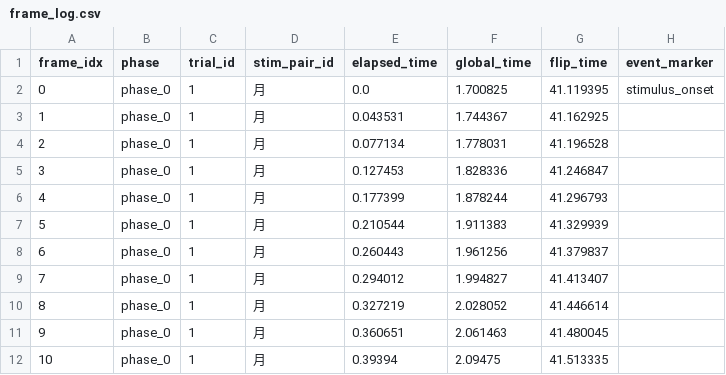
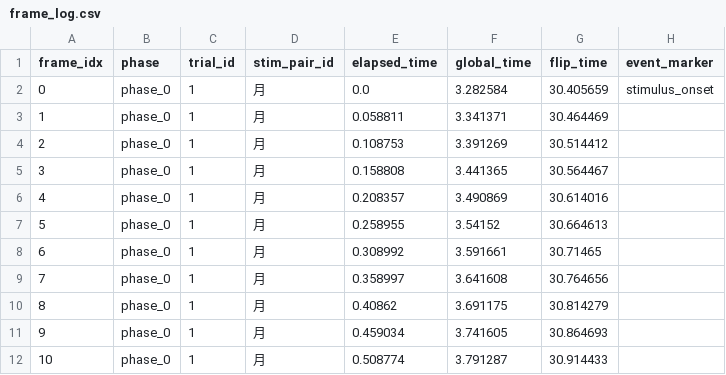
Before and after one commit to Youlmulim/Compositionaity_Chinese_Character, a CSV file: data/sub-001/phase_0/月/frame_log.csv, drawn as a sheet; only a part is shown; the diff covers the shown part only; the diff names each change by its address in the sheet, - before the commit and + after, or states it on an @@ line.

```diff
--- a/data/sub-001/phase_0/月/frame_log.csv
+++ b/data/sub-001/phase_0/月/frame_log.csv
-F2 (global_time): 1.700825
+F2 (global_time): 3.282584
-G2 (flip_time): 41.119395
+G2 (flip_time): 30.405659
-E3 (elapsed_time): 0.043531
+E3 (elapsed_time): 0.058811
-F3 (global_time): 1.744367
+F3 (global_time): 3.341371
-G3 (flip_time): 41.162925
+G3 (flip_time): 30.464469
-E4 (elapsed_time): 0.077134
+E4 (elapsed_time): 0.108753
-F4 (global_time): 1.778031
+F4 (global_time): 3.391269
-G4 (flip_time): 41.196528
+G4 (flip_time): 30.514412
-E5 (elapsed_time): 0.127453
+E5 (elapsed_time): 0.158808
-F5 (global_time): 1.828336
+F5 (global_time): 3.441365
-G5 (flip_time): 41.246847
+G5 (flip_time): 30.564467
-E6 (elapsed_time): 0.177399
+E6 (elapsed_time): 0.208357
-F6 (global_time): 1.878244
+F6 (global_time): 3.490869
-G6 (flip_time): 41.296793
+G6 (flip_time): 30.614016
-E7 (elapsed_time): 0.210544
+E7 (elapsed_time): 0.258955
-F7 (global_time): 1.911383
+F7 (global_time): 3.54152
-G7 (flip_time): 41.329939
+G7 (flip_time): 30.664613
-E8 (elapsed_time): 0.260443
+E8 (elapsed_time): 0.308992
-F8 (global_time): 1.961256
+F8 (global_time): 3.591661
-G8 (flip_time): 41.379837
+G8 (flip_time): 30.71465
-E9 (elapsed_time): 0.294012
+E9 (elapsed_time): 0.358997
-F9 (global_time): 1.994827
+F9 (global_time): 3.641608
-G9 (flip_time): 41.413407
+G9 (flip_time): 30.764656
-E10 (elapsed_time): 0.327219
+E10 (elapsed_time): 0.40862
-F10 (global_time): 2.028052
+F10 (global_time): 3.691175
-G10 (flip_time): 41.446614
+G10 (flip_time): 30.814279
-E11 (elapsed_time): 0.360651
+E11 (elapsed_time): 0.459034
-F11 (global_time): 2.061463
+F11 (global_time): 3.741605
-G11 (flip_time): 41.480045
+G11 (flip_time): 30.864693
-E12 (elapsed_time): 0.39394
+E12 (elapsed_time): 0.508774
-F12 (global_time): 2.09475
+F12 (global_time): 3.791287
-G12 (flip_time): 41.513335
+G12 (flip_time): 30.914433
```
Also changed, not shown: 8 removed rows, 21 edited cells and row numbers in column A elsewhere in this file, data/sub-001/001_phase0_summary.csv, data/sub-001/phase_0/人/frame_log.csv, 2 other files.
